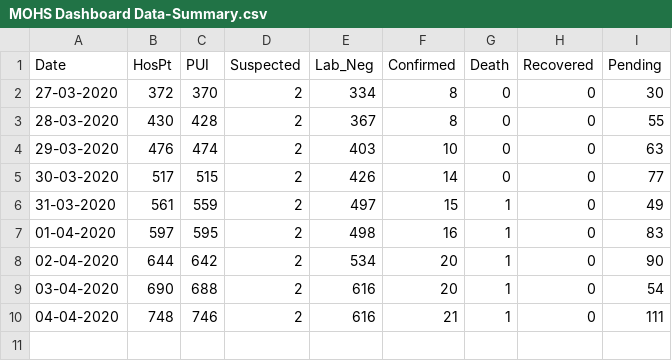
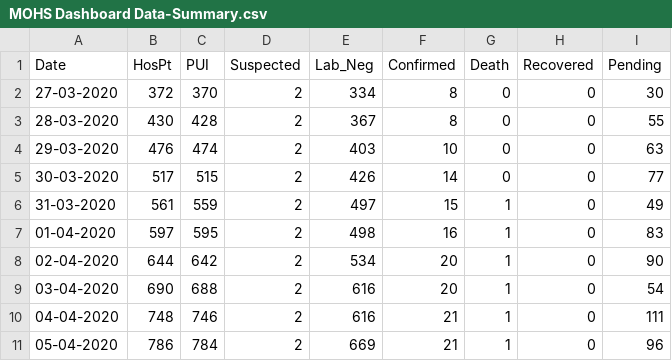
Before and after one commit to thixpin/myanmar-covid19-data, a CSV file: MOHS Dashboard Data-Summary.csv, drawn as a sheet; the diff names each change by its address in the sheet, - before the commit and + after, or states it on an @@ line.

Commit message:
05-04-20-21 confirmed cases update

```diff
--- a/MOHS Dashboard Data-Summary.csv
+++ b/MOHS Dashboard Data-Summary.csv
+row 11: 05-04-2020 | 786 | 784 | 2 | 669 | 21 | 1 | 0 | 96
```
Also changed, not shown: 1 other file.
